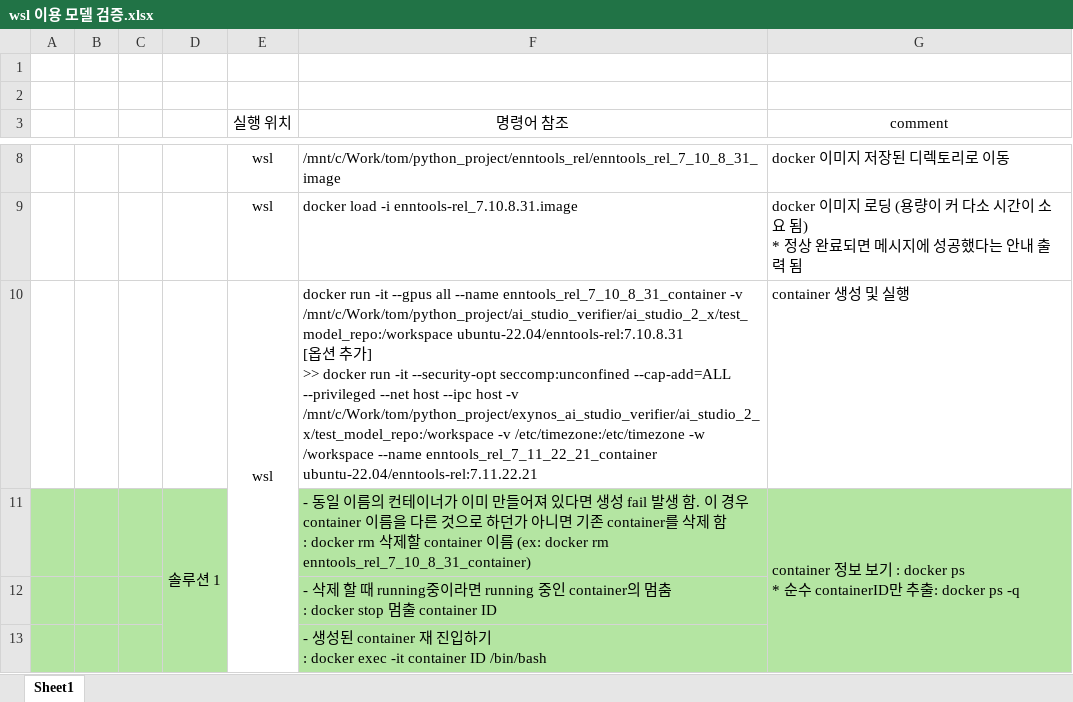
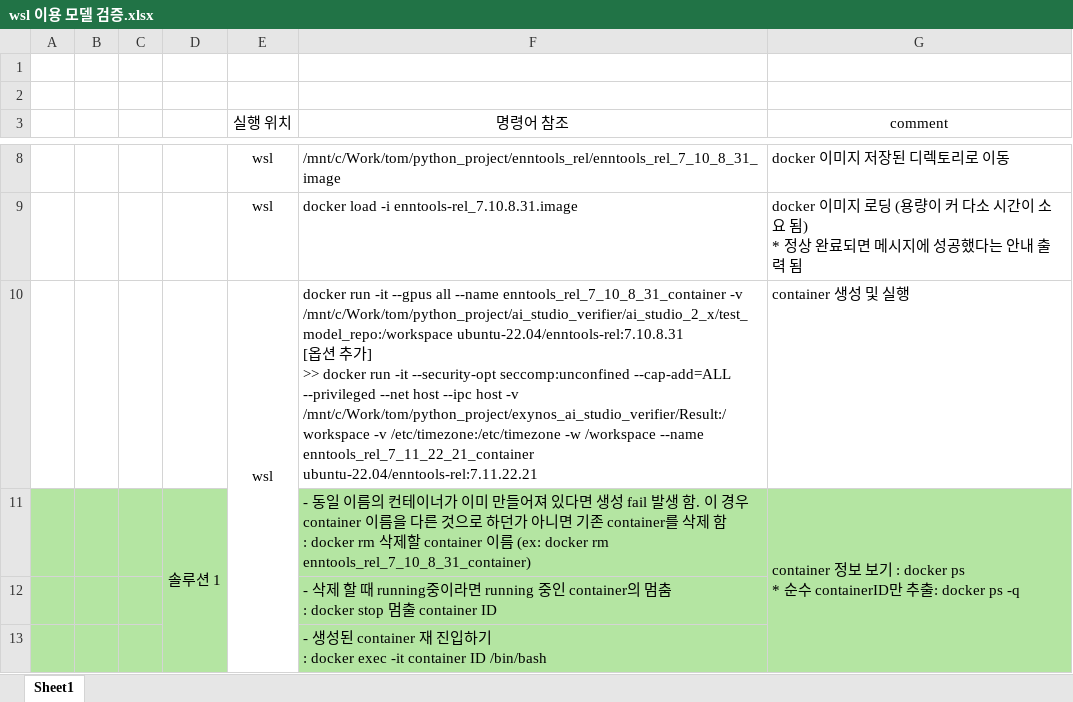
Before and after one commit to tom-shin/exynos_ai_studio_verifier, an Excel workbook: document/wsl 이용 모델 검증.xlsx, sheet Sheet1, drawn as a sheet; only a part is shown, gaps mark what is left out; values as stored, in another font and other column widths than the file's, no borders; charts and pictures not drawn; the diff names each change by its address in the sheet, - before the commit and + after, or states it on an @@ line.

Commit message:
released_v2.0.0_20250103
 >> architecture changed
 >> add license key value

```diff
--- a/document/wsl 이용 모델 검증.xlsx (sheet Sheet1)
+++ b/document/wsl 이용 모델 검증.xlsx (sheet Sheet1)
-F10 (명령어 참조): …host -v /mnt/c/Work/tom/python_project/exynos_ai_studio_verifier/ai_studio_2_x/test_model_repo:/workspace -v /etc/timezone:/etc/timezone…
+F10 (명령어 참조): …host -v /mnt/c/Work/tom/python_project/exynos_ai_studio_verifier/Result:/workspace -v /etc/timezone:/etc/timezone…
```
Also changed, not shown: 14 other files.
